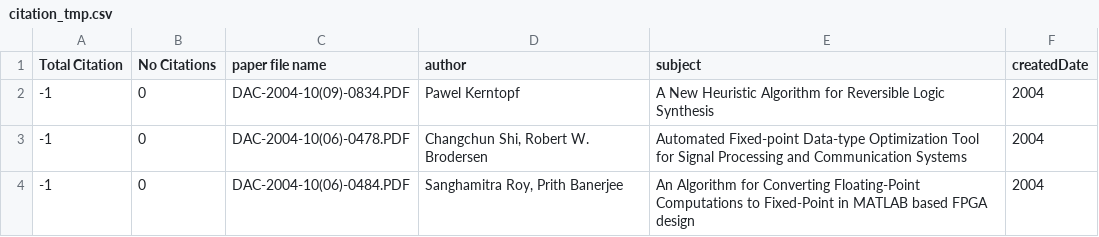
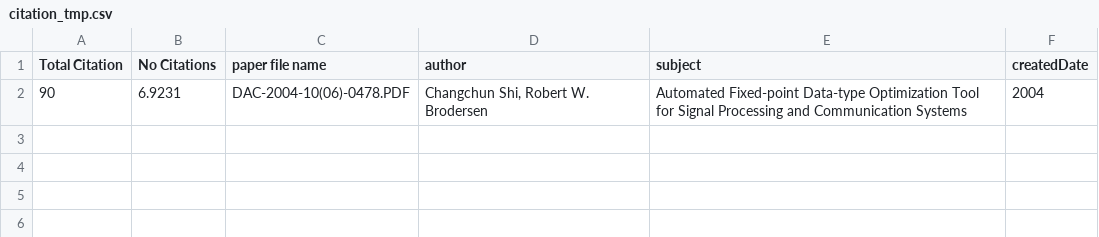
Before and after one commit to svetlanama/citation_extractor, a CSV file: output/citation_tmp.csv, drawn as a sheet.

Commit message:
leave 4 decimal digits after decimal point

```diff
--- a/output/citation_tmp.csv
+++ b/output/citation_tmp.csv
@@ -1,4 +1,2 @@
 Total Citation,No Citations,paper file name,author,subject,createdDate
-"-1","0","DAC-2004-10(09)-0834.PDF","Pawel Kerntopf","A New Heuristic Algorithm for Reversible Logic Synthesis","2004"
-"-1","0","DAC-2004-10(06)-0478.PDF","Changchun Shi, Robert W. Brodersen","Automated Fixed-point Data-type Optimization Tool for Signal Processing and Communication Systems","2004"
-"-1","0","DAC-2004-10(06)-0484.PDF","Sanghamitra Roy, Prith Banerjee","An Algorithm for Converting Floating-Point Computations to Fixed-Point in MATLAB based FPGA design","2004"
+"90","6.9231","DAC-2004-10(06)-0478.PDF","Changchun Shi, Robert W. Brodersen","Automated Fixed-point Data-type Optimization Tool for Signal Processing and Communication Systems","2004"
```
Also changed, not shown: 4 other files.
